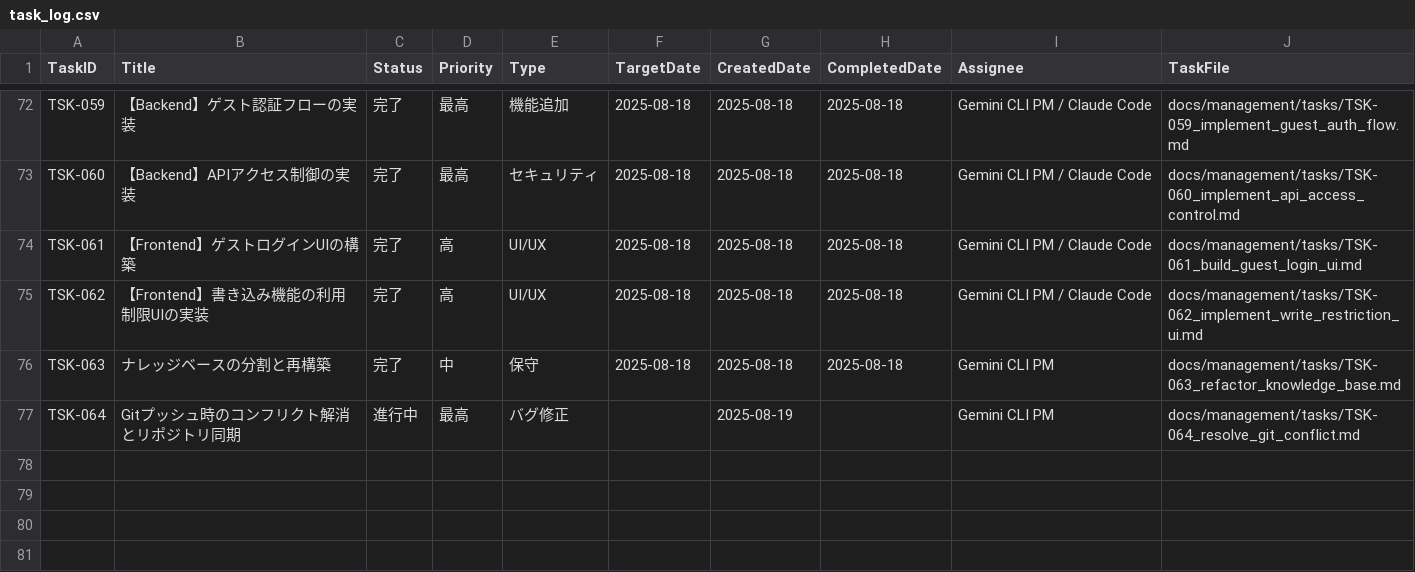
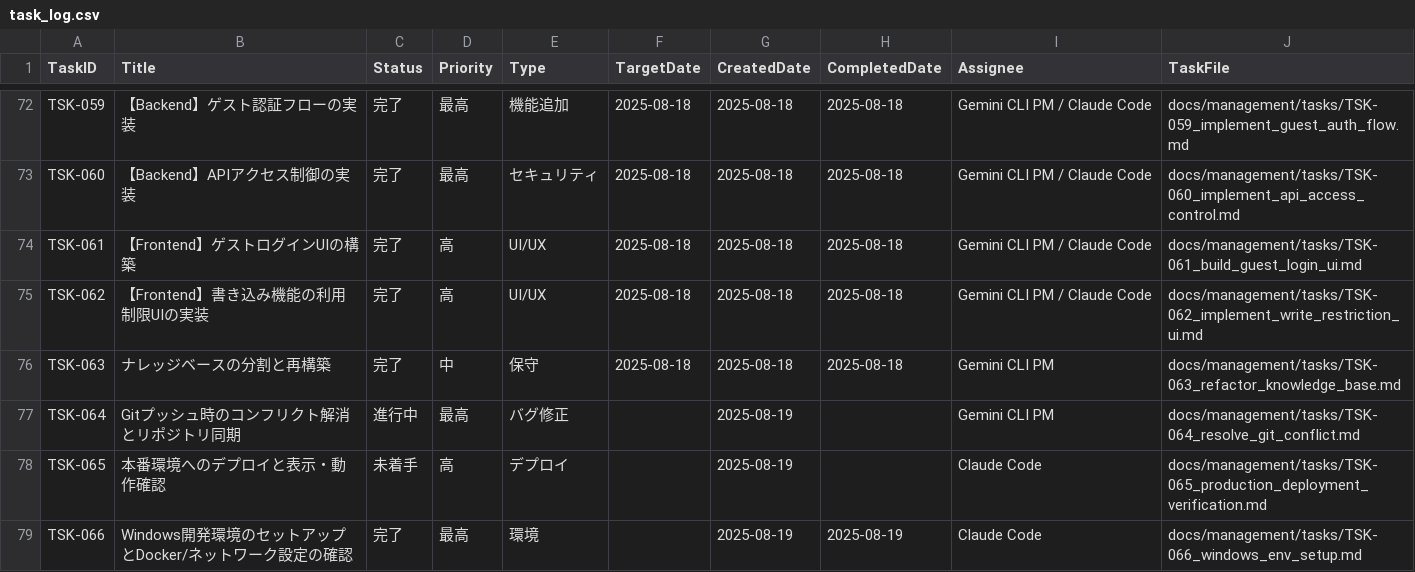
Before and after one commit to masa162/uch, a CSV file: docs/management/task_log.csv, drawn as a sheet; only a part is shown, gaps mark what is left out.

```diff
--- a/docs/management/task_log.csv
+++ b/docs/management/task_log.csv
@@ -77 +77,3 @@ TSK-063,ナレッジベースの分割と再構築,完了,中,保守,2025-08-18,
 TSK-064,Gitプッシュ時のコンフリクト解消とリポジトリ同期,進行中,最高,バグ修正,,2025-08-19,,Gemini CLI PM,docs/management/tasks/TSK-064_resolve_git_conflict.md
+TSK-065,本番環境へのデプロイと表示・動作確認,未着手,高,デプロイ,,2025-08-19,,Claude Code,docs/management/tasks/TSK-065_production_deployment_verification.md
+TSK-066,Windows開発環境のセットアップとDocker/ネットワーク設定の確認,完了,最高,環境,,2025-08-19,2025-08-19,Claude Code,docs/management/tasks/TSK-066_windows_env_setup.md
```
Also changed, not shown: 8 other files.
